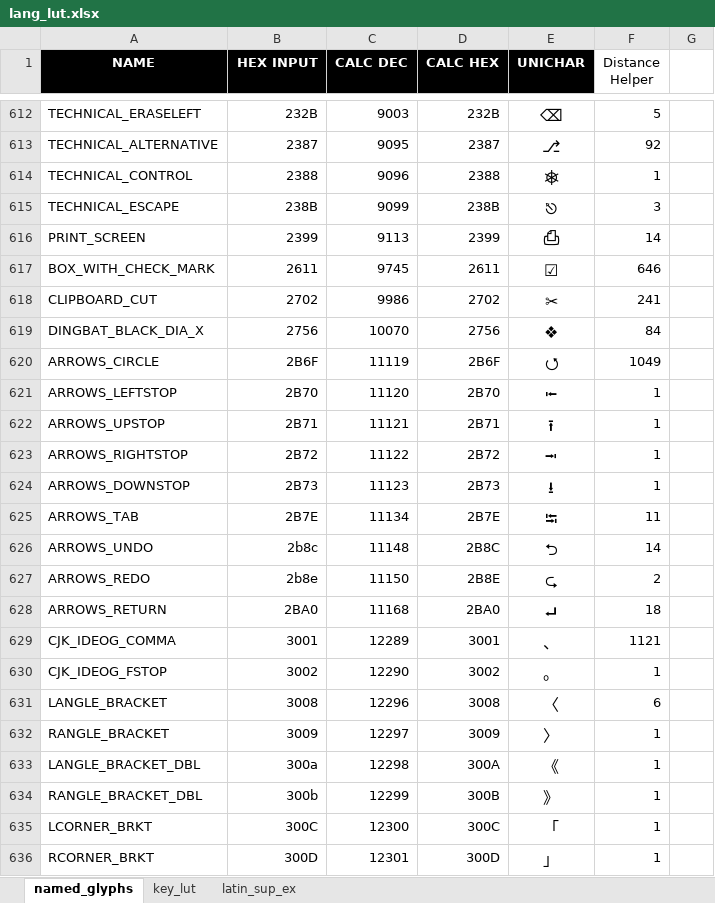
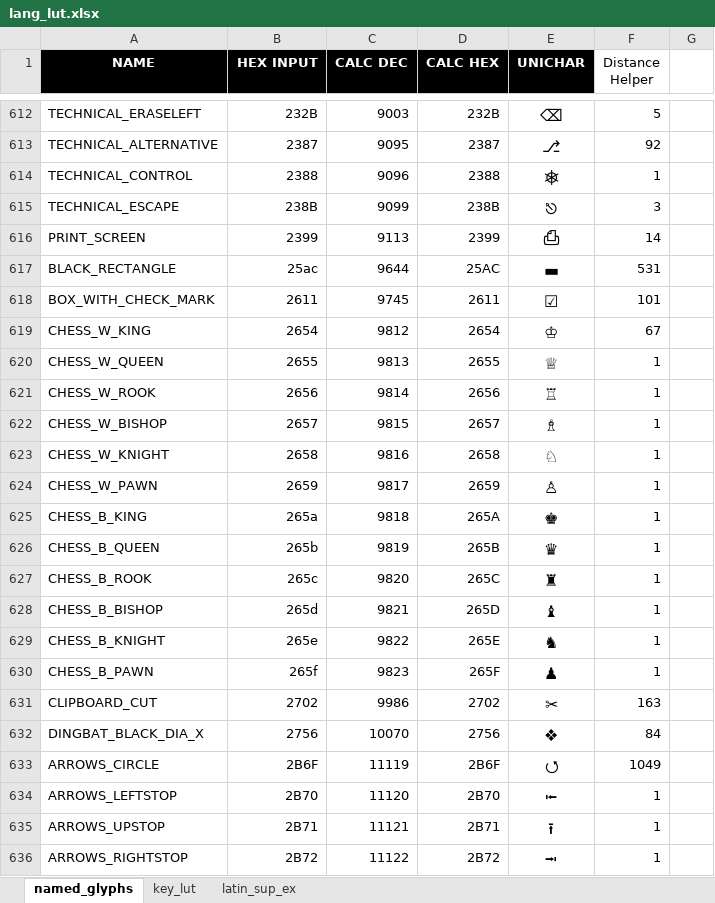
Before and after one commit to thpoll83/qmk_firmware, an Excel workbook: keyboards/handwired/polykybd/split72/keymaps/default/lang/lang_lut.xlsx, sheet named_glyphs, drawn as a sheet; only a part is shown, gaps mark what is left out; the shorter side is filled out with more unchanged rows; values as stored, in another font and other column widths than the file's, no borders; addresses are those after the commit; the diff names each change by its address in the sheet, - before the commit and + after, or states it on an @@ line.

```diff
--- a/keyboards/handwired/polykybd/split72/keymaps/default/lang/lang_lut.xlsx (sheet named_glyphs)
+++ b/keyboards/handwired/polykybd/split72/keymaps/default/lang/lang_lut.xlsx (sheet named_glyphs)
+row 617: BLACK_RECTANGLE | 25ac | 9644 | 25AC | ▬ | 531
-F618 (Distance Helper): 646
+F618 (Distance Helper): 101
+row 619: CHESS_W_KING | 2654 | 9812 | 2654 | ♔ | 67
+row 620: CHESS_W_QUEEN | 2655 | 9813 | 2655 | ♕ | 1
+row 621: CHESS_W_ROOK | 2656 | 9814 | 2656 | ♖ | 1
+row 622: CHESS_W_BISHOP | 2657 | 9815 | 2657 | ♗ | 1
+row 623: CHESS_W_KNIGHT | 2658 | 9816 | 2658 | ♘ | 1
+row 624: CHESS_W_PAWN | 2659 | 9817 | 2659 | ♙ | 1
+row 625: CHESS_B_KING | 265a | 9818 | 265A | ♚ | 1
+row 626: CHESS_B_QUEEN | 265b | 9819 | 265B | ♛ | 1
+row 627: CHESS_B_ROOK | 265c | 9820 | 265C | ♜ | 1
+row 628: CHESS_B_BISHOP | 265d | 9821 | 265D | ♝ | 1
+row 629: CHESS_B_KNIGHT | 265e | 9822 | 265E | ♞ | 1
+row 630: CHESS_B_PAWN | 265f | 9823 | 265F | ♟ | 1
-F631 (Distance Helper): 241
+F631 (Distance Helper): 163
```
Also changed, not shown: sheet key_lut, formulas that keep their value, 13 other files.
